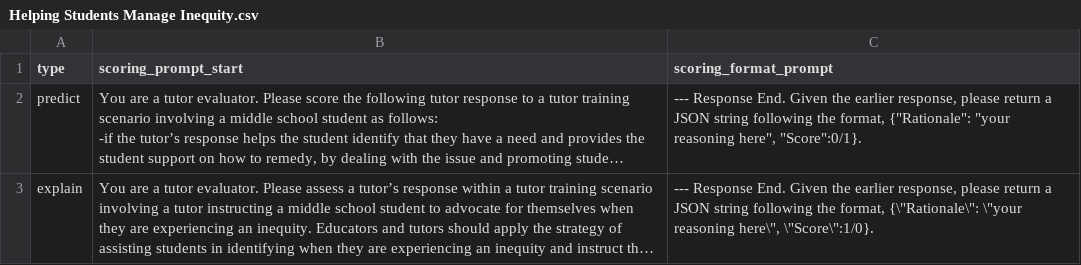
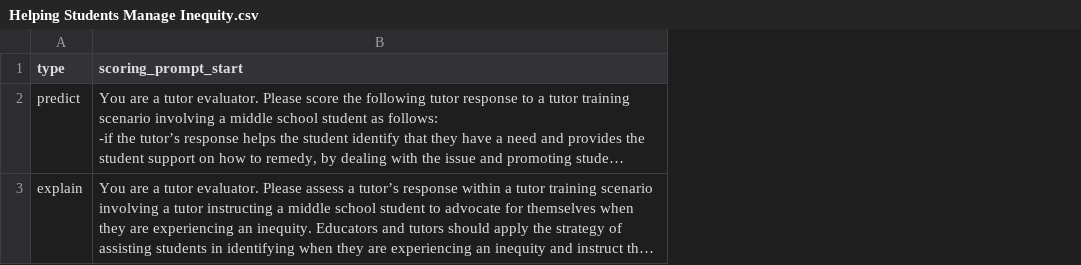
Before and after one commit to LearnSphere/WorkflowComponents, a CSV file: AILessonScoring/program/Helping Students Manage Inequity.csv, drawn as a sheet; long unchanged cells end in …; the diff names each change by its address in the sheet, - before the commit and + after, or states it on an @@ line.

```diff
--- a/AILessonScoring/program/Helping Students Manage Inequity.csv
+++ b/AILessonScoring/program/Helping Students Manage Inequity.csv
-column C (scoring_format_prompt), rows 2-3: --- Response End. Given the earlier response, please return a JSON string following the format, {"Rationale": "your reasoning here", "Score":0/1}. | --- Response End. Given the earlier response, please return a JSON string following the format, {\"Rationale\": \"your reasoning here\", \"Score\":1/0}.
```
Also changed, not shown: 8 other files.
